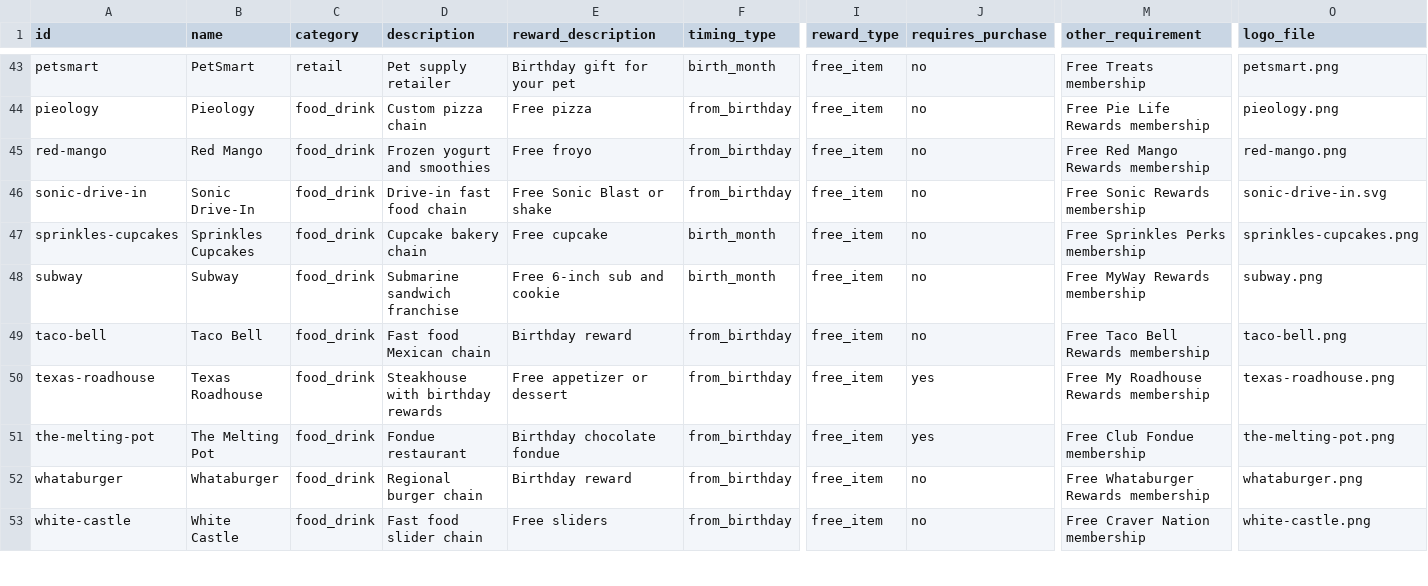
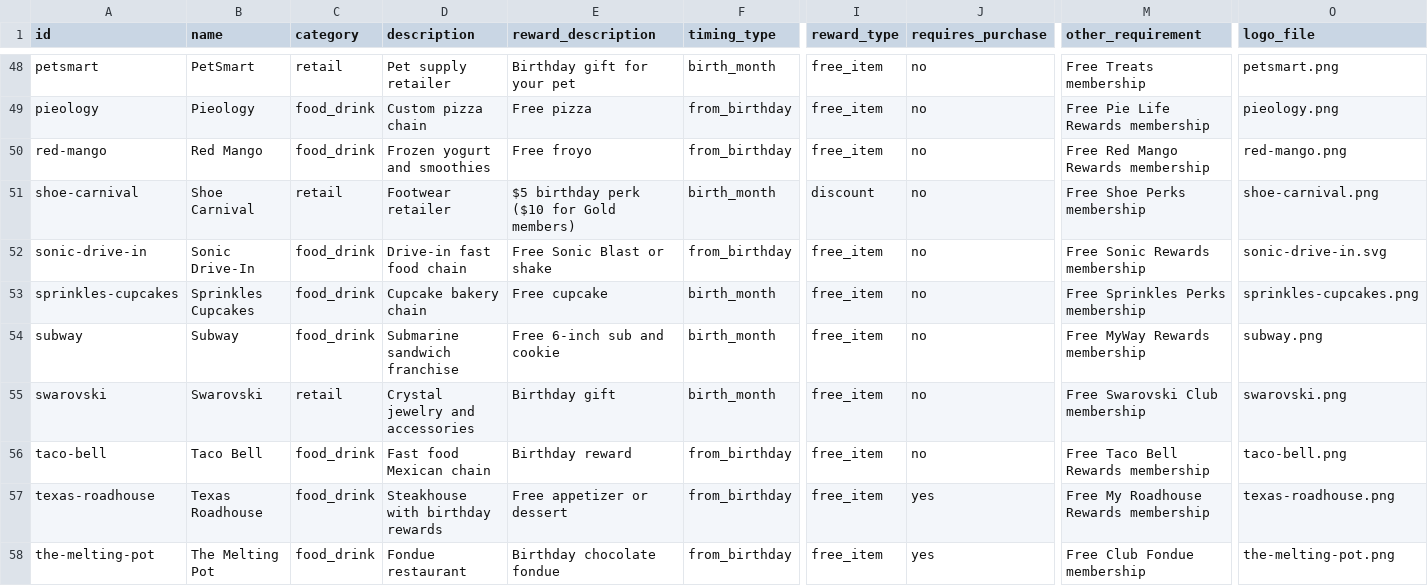
Before and after one commit to janellycedenoaquino/The-Birthday-Run, a CSV file: data/retailers-unverified.csv, drawn as a sheet; only a part is shown, gaps mark what is left out; the shorter side is filled out with more unchanged rows; rows hold the shown columns only; the diff covers the shown part only; the diff names each change by its address in the sheet, - before the commit and + after, or states it on an @@ line.

Commit message:
Verify retailers batch 8: retail S–Z and beauty A–G (F-14, FR-46)
7 rows checked against each brand's own page and corrected; 12 moved
to data/retailers-unverified.csv (no timing on their pages, no reward
found, or anniversary-only). ROADMAP idea 3: pet birthdays, for the
held-back Petco and PetSmart rows (owner, 2026-11-23).

```diff
--- a/data/retailers-unverified.csv
+++ b/data/retailers-unverified.csv
+row 51: shoe-carnival | Shoe Carnival | retail | Footwear retailer | $5 birthday perk ($10 for Gold members) | birth_month | discount | no | Free Shoe Perks membership | shoe-carnival.png
+row 55: swarovski | Swarovski | retail | Crystal jewelry and accessories | Birthday gift | birth_month | free_item | no | Free Swarovski Club membership | swarovski.png
```
Also changed, not shown: 10 added rows elsewhere in this file, data/retailers.csv, 1 other file.
